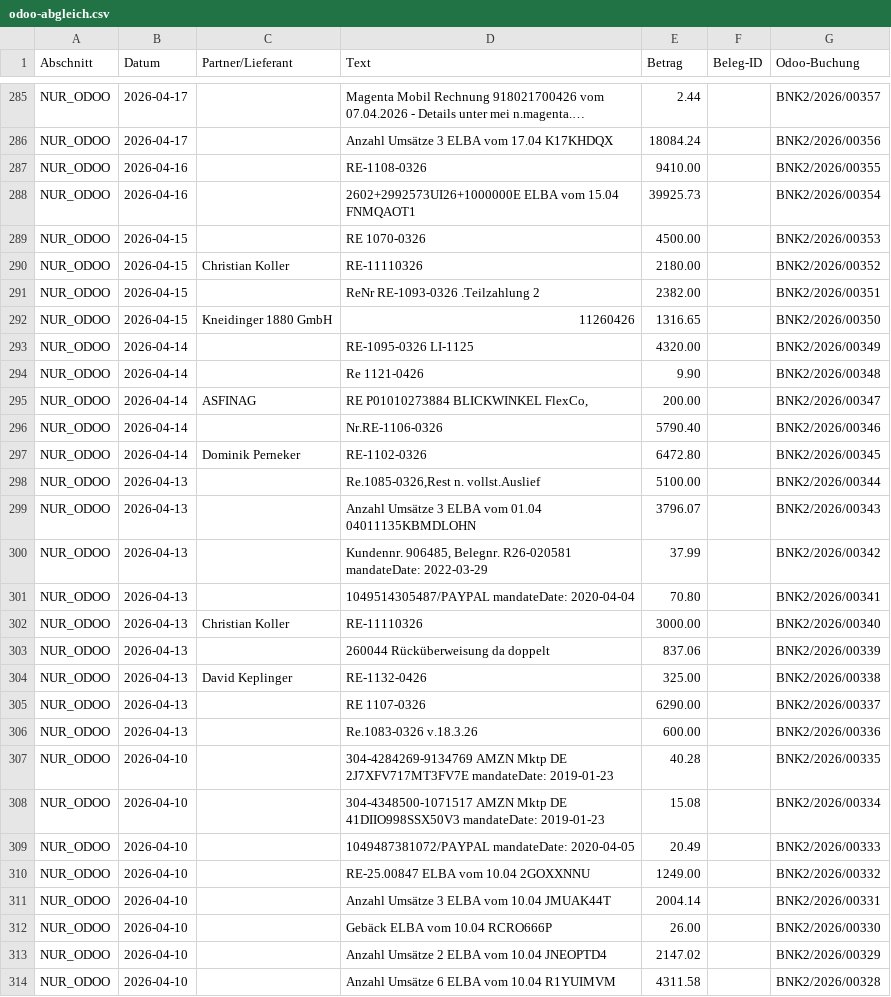
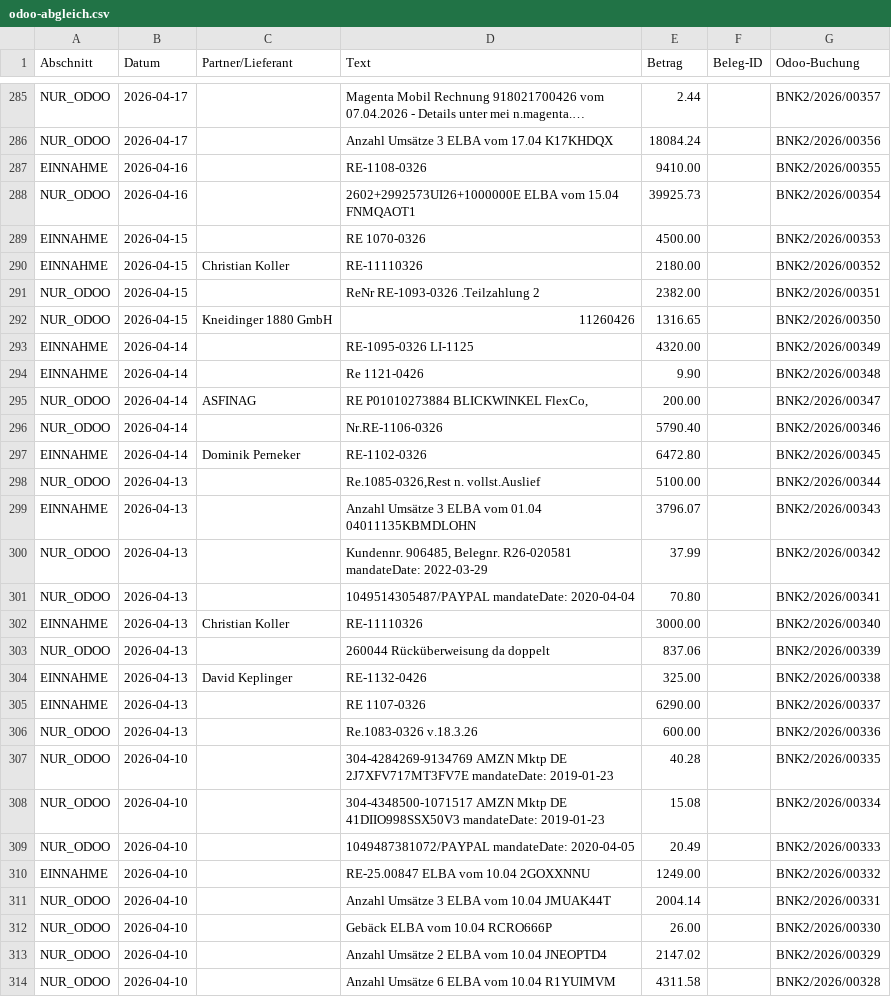
Before and after one commit to blickwinkelflexco/LenksystemROI, a CSV file: buchhaltung/exports/odoo-abgleich.csv, drawn as a sheet; only a part is shown, gaps mark what is left out; long unchanged cells end in …; the diff covers the shown part only; the diff names each change by its address in the sheet, - before the commit and + after, or states it on an @@ line.

```diff
--- a/buchhaltung/exports/odoo-abgleich.csv
+++ b/buchhaltung/exports/odoo-abgleich.csv
-A287 (Abschnitt): NUR_ODOO
+A287 (Abschnitt): EINNAHME
-A289:A290 (Abschnitt): NUR_ODOO
+A289:A290 (Abschnitt): EINNAHME
-A293:A294 (Abschnitt): NUR_ODOO
+A293:A294 (Abschnitt): EINNAHME
-A297 (Abschnitt): NUR_ODOO
+A297 (Abschnitt): EINNAHME
-A299 (Abschnitt): NUR_ODOO
+A299 (Abschnitt): EINNAHME
-A302 (Abschnitt): NUR_ODOO
+A302 (Abschnitt): EINNAHME
-A304:A305 (Abschnitt): NUR_ODOO
+A304:A305 (Abschnitt): EINNAHME
-A310 (Abschnitt): NUR_ODOO
+A310 (Abschnitt): EINNAHME
```
Also changed, not shown: 117 edited cells elsewhere in this file, 6 other files.
